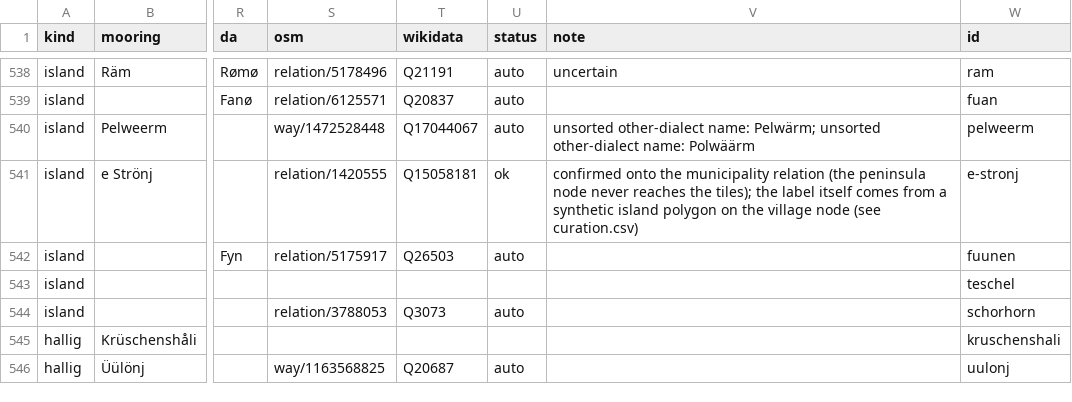
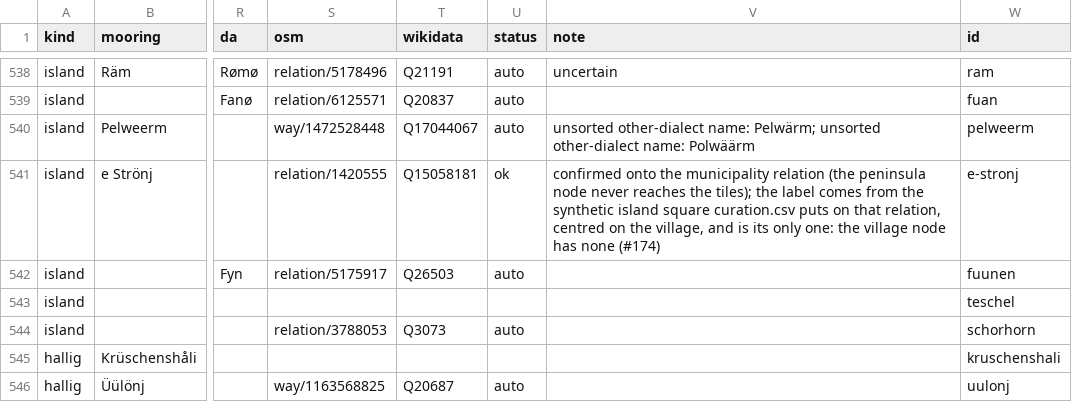
Before and after one commit to Commander-Cody/frasch-koord, a CSV file: names/places.csv, drawn as a sheet; only a part is shown, gaps mark what is left out; the diff names each change by its address in the sheet, - before the commit and + after, or states it on an @@ line.

```diff
--- a/names/places.csv
+++ b/names/places.csv
-V541 (note): …the label itself comes from a synthetic island polygon on the village node (see curation.csv)
+V541 (note): …the label comes from the synthetic island square curation.csv puts on that relation, centred on the village, and is its only one: the village node has none (#174)
```
Also changed, not shown: names/curation.csv, 6 other files.
